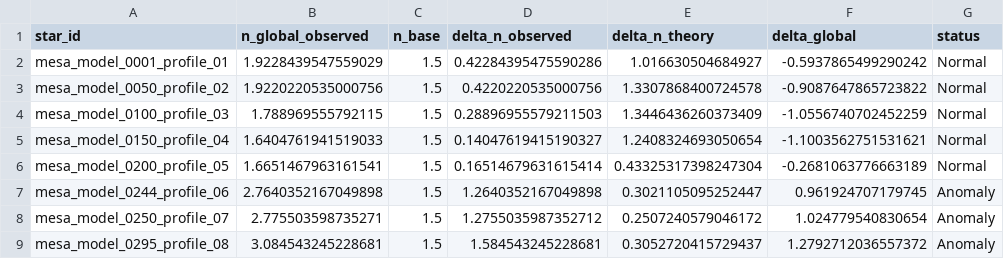
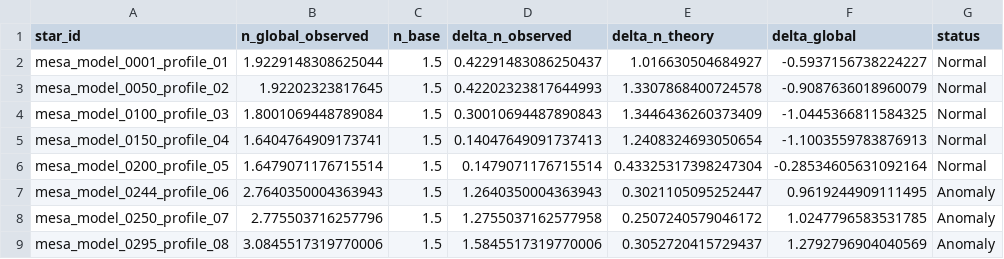
Before and after one commit to Drynsx/stellar-structure-analysis, a CSV file: paper_report_data/03_part3_global_comparison/global_residuals.csv, drawn as a sheet.

```diff
--- a/paper_report_data/03_part3_global_comparison/global_residuals.csv
+++ b/paper_report_data/03_part3_global_comparison/global_residuals.csv
@@ -1,9 +1,9 @@
 star_id,n_global_observed,n_base,delta_n_observed,delta_n_theory,delta_global,status
-mesa_model_0001_profile_01,1.9228439547559029,1.5,0.42284395475590286,1.016630504684927,-0.5937865499290242,Normal
-mesa_model_0050_profile_02,1.9220220535000756,1.5,0.4220220535000756,1.3307868400724578,-0.9087647865723822,Normal
-mesa_model_0100_profile_03,1.788969555792115,1.5,0.28896955579211503,1.3446436260373409,-1.0556740702452259,Normal
-mesa_model_0150_profile_04,1.6404761941519033,1.5,0.14047619415190327,1.2408324693050654,-1.1003562751531621,Normal
-mesa_model_0200_profile_05,1.6651467963161541,1.5,0.16514679631615414,0.43325317398247304,-0.2681063776663189,Normal
-mesa_model_0244_profile_06,2.7640352167049898,1.5,1.2640352167049898,0.3021105095252447,0.961924707179745,Anomaly
-mesa_model_0250_profile_07,2.775503598735271,1.5,1.2755035987352712,0.2507240579046172,1.024779540830654,Anomaly
-mesa_model_0295_profile_08,3.084543245228681,1.5,1.584543245228681,0.3052720415729437,1.2792712036557372,Anomaly
+mesa_model_0001_profile_01,1.9229148308625044,1.5,0.42291483086250437,1.016630504684927,-0.5937156738224227,Normal
+mesa_model_0050_profile_02,1.92202323817645,1.5,0.42202323817644993,1.3307868400724578,-0.9087636018960079,Normal
+mesa_model_0100_profile_03,1.8001069448789084,1.5,0.30010694487890843,1.3446436260373409,-1.0445366811584325,Normal
+mesa_model_0150_profile_04,1.6404764909173741,1.5,0.14047649091737413,1.2408324693050654,-1.1003559783876913,Normal
+mesa_model_0200_profile_05,1.6479071176715514,1.5,0.1479071176715514,0.43325317398247304,-0.28534605631092164,Normal
+mesa_model_0244_profile_06,2.7640350004363943,1.5,1.2640350004363943,0.3021105095252447,0.9619244909111495,Anomaly
+mesa_model_0250_profile_07,2.775503716257796,1.5,1.2755037162577958,0.2507240579046172,1.0247796583531785,Anomaly
+mesa_model_0295_profile_08,3.0845517319770006,1.5,1.5845517319770006,0.3052720415729437,1.2792796904040569,Anomaly
```
Also changed, not shown: paper_report_data/01_part1_polytropic_indices/global_fits.csv, paper_report_data/01_part1_polytropic_indices/internal_consistency.csv, 4 other files.
